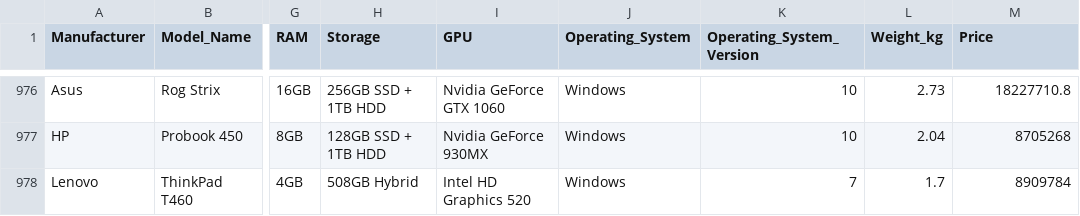
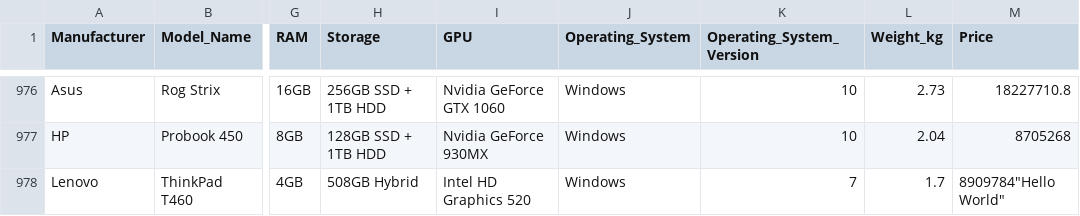
Before and after one commit to deekshithacvbsccse25-sys/counter4, a CSV file: 10prog_4laptops.csv, drawn as a sheet; only a part is shown, gaps mark what is left out; the diff names each change by its address in the sheet, - before the commit and + after, or states it on an @@ line.

Commit message:
10prog_4laptops.csv

```diff
--- a/10prog_4laptops.csv
+++ b/10prog_4laptops.csv
-M978 (Price): 8909784
+M978 (Price): 8909784"Hello World"
```
